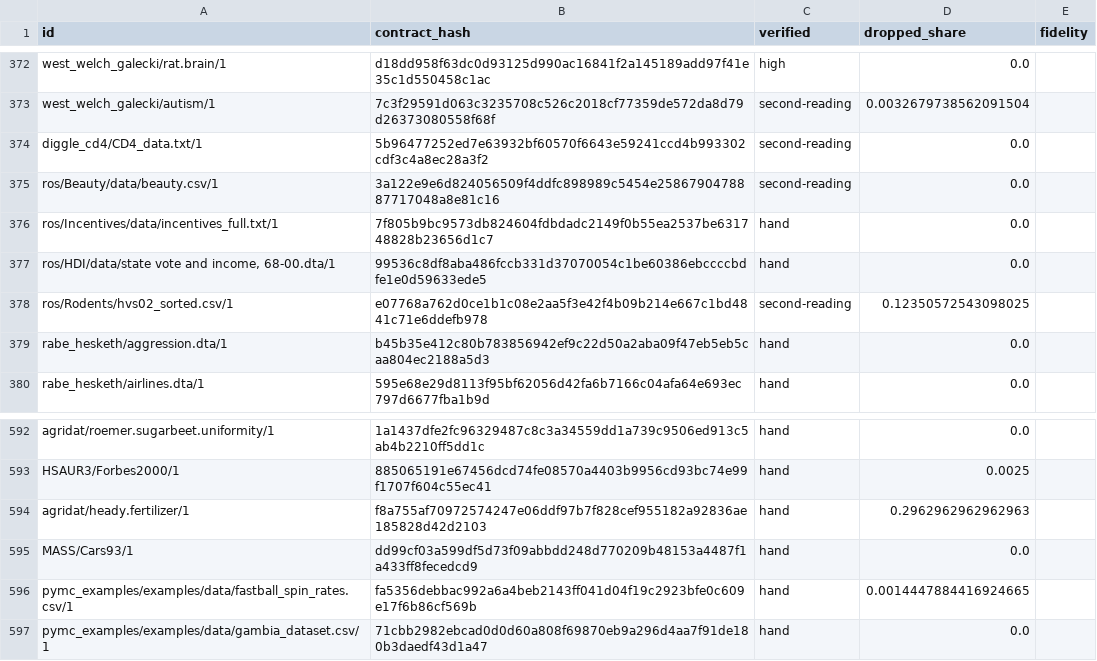
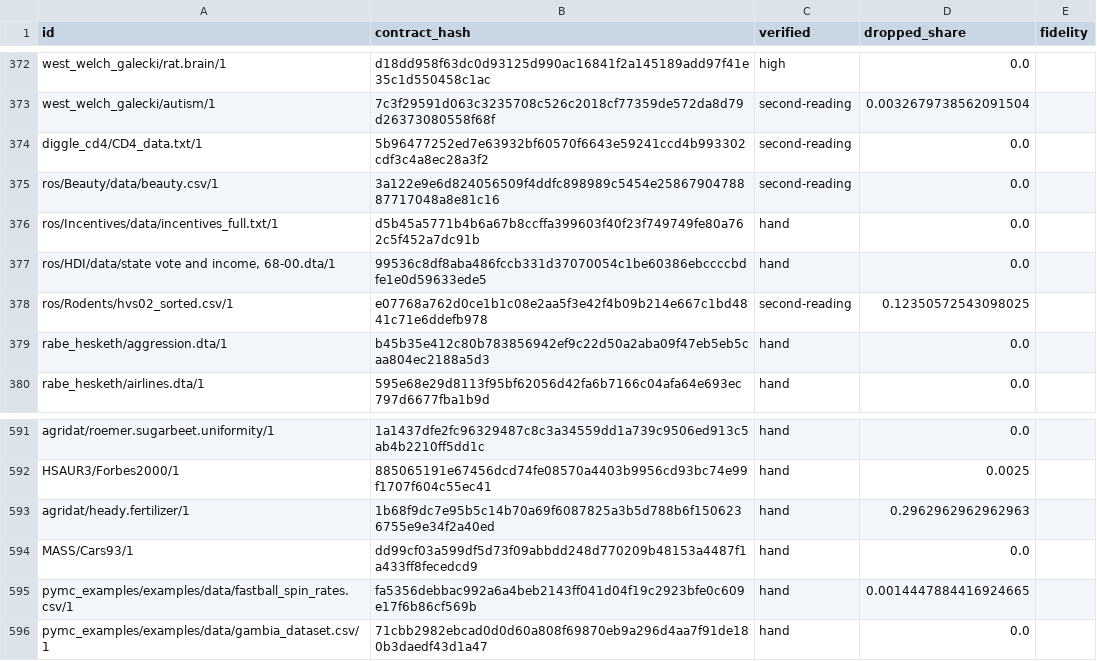
Before and after one commit to adkipnis/mixedbench, a CSV file: suite/1.1/candidates.csv, drawn as a sheet; only a part is shown, gaps mark what is left out; the diff covers the shown part only.

```diff
--- a/suite/1.1/candidates.csv
+++ b/suite/1.1/candidates.csv
@@ -375,3 +375,3 @@
 "ros/Beauty/data/beauty.csv/1","3a122e9e6d824056509f4ddfc898989c5454e2586790478887717048a8e81c16","second-reading","0.0",""
-"ros/Incentives/data/incentives_full.txt/1","7f805b9bc9573db824604fdbdadc2149f0b55ea2537be631748828b23656d1c7","hand","0.0",""
+"ros/Incentives/data/incentives_full.txt/1","d5b45a5771b4b6a67b8ccffa399603f40f23f749749fe80a762c5f452a7dc91b","hand","0.0",""
 "ros/HDI/data/state vote and income, 68-00.dta/1","99536c8df8aba486fccb331d37070054c1be60386ebccccbdfe1e0d59633ede5","hand","0.0",""
@@ -593,3 +592,3 @@
 "HSAUR3/Forbes2000/1","885065191e67456dcd74fe08570a4403b9956cd93bc74e99f1707f604c55ec41","hand","0.0025",""
-"agridat/heady.fertilizer/1","f8a755af70972574247e06ddf97b7f828cef955182a92836ae185828d42d2103","hand","0.2962962962962963",""
+"agridat/heady.fertilizer/1","1b68f9dc7e95b5c14b70a69f6087825a3b5d788b6f1506236755e9e34f2a40ed","hand","0.2962962962962963",""
 "MASS/Cars93/1","dd99cf03a599df5d73f09abbdd248d770209b48153a4487f1a433ff8fecedcd9","hand","0.0",""
```
Also changed, not shown: 1 removed row and 5 edited cells elsewhere in this file, suite/1.1/refused.csv, 6 other files.
